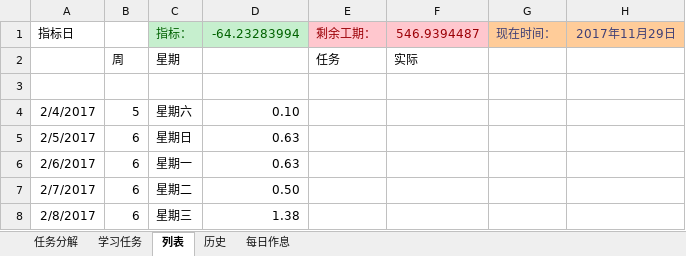
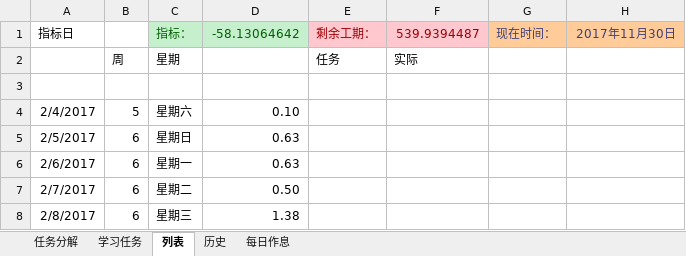
Before and after one commit to guofei9987/plans, an Excel workbook: 2017.xlsx, sheet 列表, drawn as a sheet; only a part is shown; values as stored, in another font and other column widths than the file's, no borders; charts and pictures and conditional formats not drawn; the diff names each change by its address in the sheet, - before the commit and + after, or states it on an @@ line.

```diff
--- a/2017.xlsx (sheet 列表)
+++ b/2017.xlsx (sheet 列表)
-D1: -64.23283994
+D1: -58.13064642
-F1: 546.9394487
+F1: 539.9394487
-H1: 2017年11月29日
+H1: 2017年11月30日
```
Also changed, not shown: sheet 学习任务, sheet 历史, formulas that keep their value, charts or pictures.
